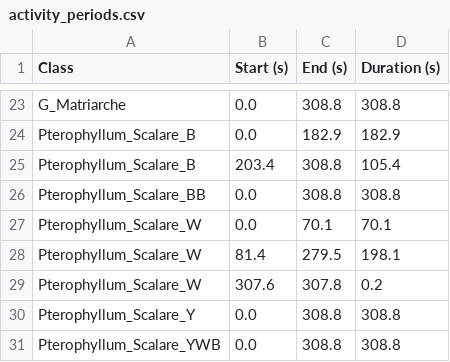
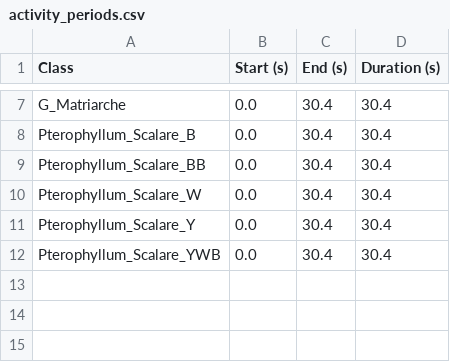
Before and after one commit to Vincent6785/FishWatch, a CSV file: report_validation/activity_periods.csv, drawn as a sheet; only a part is shown, gaps mark what is left out; removed rows and columns are numbered as before the commit, all else as after; the diff covers the shown part only; the diff names each change by its address in the sheet, - before the commit and + after, or states it on an @@ line.

```diff
--- a/report_validation/activity_periods.csv
+++ b/report_validation/activity_periods.csv
-C7 (End (s)): 308.8
+C7 (End (s)): 30.4
-D7 (Duration (s)): 308.8
+D7 (Duration (s)): 30.4
-C8 (End (s)): 182.9
+C8 (End (s)): 30.4
-D8 (Duration (s)): 182.9
+D8 (Duration (s)): 30.4
-row 25: Pterophyllum_Scalare_B | 203.4 | 308.8 | 105.4
-C9 (End (s)): 308.8
+C9 (End (s)): 30.4
-D9 (Duration (s)): 308.8
+D9 (Duration (s)): 30.4
-C10 (End (s)): 70.1
+C10 (End (s)): 30.4
-D10 (Duration (s)): 70.1
+D10 (Duration (s)): 30.4
-row 28: Pterophyllum_Scalare_W | 81.4 | 279.5 | 198.1
-row 29: Pterophyllum_Scalare_W | 307.6 | 307.8 | 0.2
-C11:C12 (End (s)): 308.8
+C11:C12 (End (s)): 30.4
-D11:D12 (Duration (s)): 308.8
+D11:D12 (Duration (s)): 30.4
```
Also changed, not shown: 2 added rows, 18 removed rows and 6 edited cells elsewhere in this file, report_validation/scalar_pair_100px.csv, report_validation/scalar_pair_275px.csv, 21 other files.
